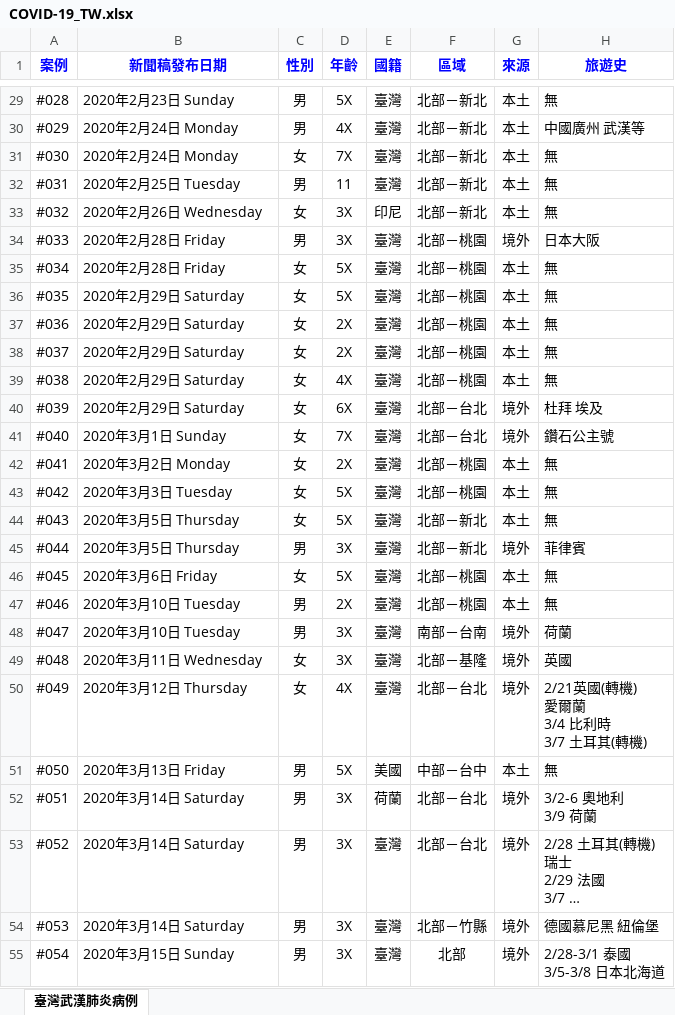
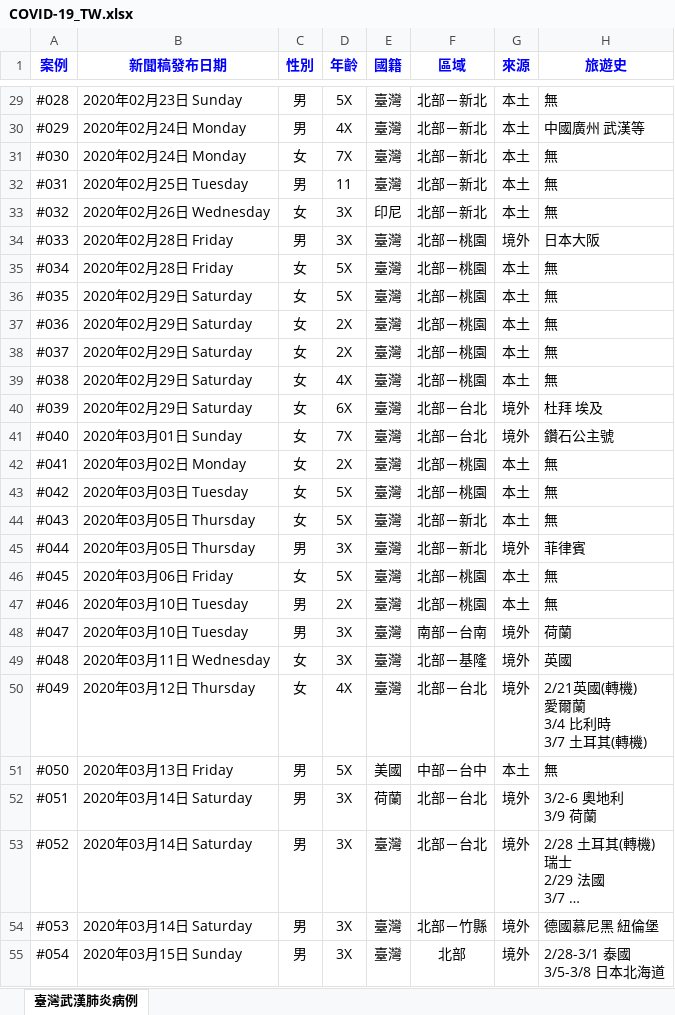
Before and after one commit to AlcHawk/dashcovid19, an Excel workbook: Data/COVID-19_TW.xlsx, sheet 臺灣武漢肺炎病例, drawn as a sheet; only a part is shown, gaps mark what is left out; long unchanged cells end in …; values as stored, in another font and other column widths than the file's, no borders; charts and pictures and conditional formats and table styles not drawn; the diff covers the shown part only; the diff names each change by its address in the sheet, - before the commit and + after, or states it on an @@ line.

```diff
--- a/Data/COVID-19_TW.xlsx (sheet 臺灣武漢肺炎病例)
+++ b/Data/COVID-19_TW.xlsx (sheet 臺灣武漢肺炎病例)
-B29 (新聞稿發布日期): 2020年2月23日 Sunday
+B29 (新聞稿發布日期): 2020年02月23日 Sunday
-B30:B31 (新聞稿發布日期): 2020年2月24日 Monday
+B30:B31 (新聞稿發布日期): 2020年02月24日 Monday
-B32 (新聞稿發布日期): 2020年2月25日 Tuesday
+B32 (新聞稿發布日期): 2020年02月25日 Tuesday
-B33 (新聞稿發布日期): 2020年2月26日 Wednesday
+B33 (新聞稿發布日期): 2020年02月26日 Wednesday
-B34:B35 (新聞稿發布日期): 2020年2月28日 Friday
+B34:B35 (新聞稿發布日期): 2020年02月28日 Friday
-B36:B40 (新聞稿發布日期): 2020年2月29日 Saturday
+B36:B40 (新聞稿發布日期): 2020年02月29日 Saturday
-B41 (新聞稿發布日期): 2020年3月1日 Sunday
+B41 (新聞稿發布日期): 2020年03月01日 Sunday
-B42 (新聞稿發布日期): 2020年3月2日 Monday
+B42 (新聞稿發布日期): 2020年03月02日 Monday
-B43 (新聞稿發布日期): 2020年3月3日 Tuesday
+B43 (新聞稿發布日期): 2020年03月03日 Tuesday
-B44:B45 (新聞稿發布日期): 2020年3月5日 Thursday
+B44:B45 (新聞稿發布日期): 2020年03月05日 Thursday
-B46 (新聞稿發布日期): 2020年3月6日 Friday
+B46 (新聞稿發布日期): 2020年03月06日 Friday
-B47:B48 (新聞稿發布日期): 2020年3月10日 Tuesday
+B47:B48 (新聞稿發布日期): 2020年03月10日 Tuesday
-B49 (新聞稿發布日期): 2020年3月11日 Wednesday
+B49 (新聞稿發布日期): 2020年03月11日 Wednesday
-B50 (新聞稿發布日期): 2020年3月12日 Thursday
+B50 (新聞稿發布日期): 2020年03月12日 Thursday
-B51 (新聞稿發布日期): 2020年3月13日 Friday
+B51 (新聞稿發布日期): 2020年03月13日 Friday
-B52:B54 (新聞稿發布日期): 2020年3月14日 Saturday
+B52:B54 (新聞稿發布日期): 2020年03月14日 Saturday
-B55 (新聞稿發布日期): 2020年3月15日 Sunday
+B55 (新聞稿發布日期): 2020年03月15日 Sunday
```
Also changed, not shown: 4 added rows and 605 edited cells elsewhere in this sheet, Data/CDC_Press List.xlsx.
